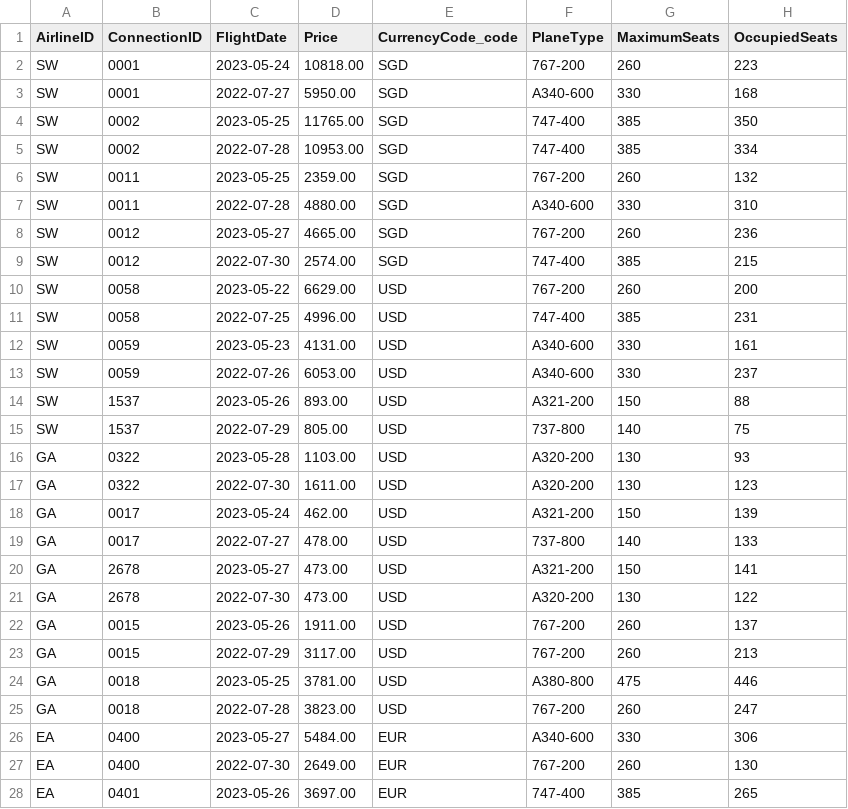
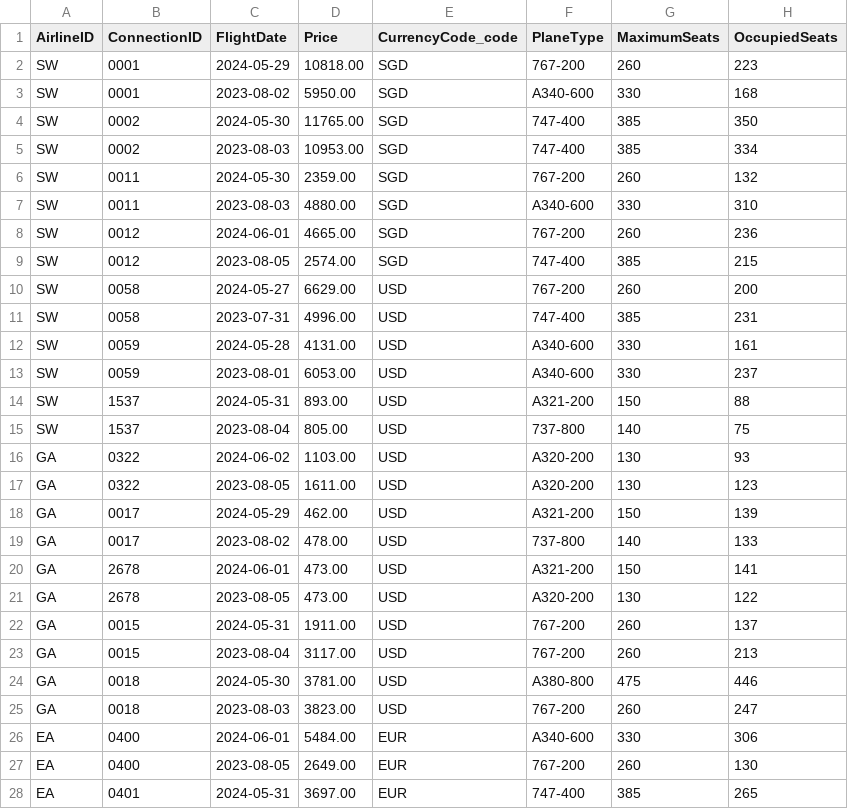
Before and after one commit to SAP-samples/cap-sflight, a CSV file: db/data/sap.fe.cap.travel-Flight.csv, drawn as a sheet; only a part is shown; the diff covers the shown part only.

Commit message:
Update sample data (#813)
* Update csv data - move all dates/timestamps 53 weeks into the future
* adapt tests

```diff
--- a/db/data/sap.fe.cap.travel-Flight.csv
+++ b/db/data/sap.fe.cap.travel-Flight.csv
@@ -1,28 +1,28 @@
 AirlineID;ConnectionID;FlightDate;Price;CurrencyCode_code;PlaneType;MaximumSeats;OccupiedSeats
-SW;0001;2023-05-24;10818.00;SGD;767-200;260;223
-SW;0001;2022-07-27;5950.00;SGD;A340-600;330;168
-SW;0002;2023-05-25;11765.00;SGD;747-400;385;350
-SW;0002;2022-07-28;10953.00;SGD;747-400;385;334
-SW;0011;2023-05-25;2359.00;SGD;767-200;260;132
-SW;0011;2022-07-28;4880.00;SGD;A340-600;330;310
-SW;0012;2023-05-27;4665.00;SGD;767-200;260;236
-SW;0012;2022-07-30;2574.00;SGD;747-400;385;215
-SW;0058;2023-05-22;6629.00;USD;767-200;260;200
-SW;0058;2022-07-25;4996.00;USD;747-400;385;231
-SW;0059;2023-05-23;4131.00;USD;A340-600;330;161
-SW;0059;2022-07-26;6053.00;USD;A340-600;330;237
-SW;1537;2023-05-26;893.00;USD;A321-200;150;88
-SW;1537;2022-07-29;805.00;USD;737-800;140;75
-GA;0322;2023-05-28;1103.00;USD;A320-200;130;93
-GA;0322;2022-07-30;1611.00;USD;A320-200;130;123
-GA;0017;2023-05-24;462.00;USD;A321-200;150;139
-GA;0017;2022-07-27;478.00;USD;737-800;140;133
-GA;2678;2023-05-27;473.00;USD;A321-200;150;141
-GA;2678;2022-07-30;473.00;USD;A320-200;130;122
-GA;0015;2023-05-26;1911.00;USD;767-200;260;137
-GA;0015;2022-07-29;3117.00;USD;767-200;260;213
-GA;0018;2023-05-25;3781.00;USD;A380-800;475;446
-GA;0018;2022-07-28;3823.00;USD;767-200;260;247
-EA;0400;2023-05-27;5484.00;EUR;A340-600;330;306
-EA;0400;2022-07-30;2649.00;EUR;767-200;260;130
-EA;0401;2023-05-26;3697.00;EUR;747-400;385;265
+SW;0001;2024-05-29;10818.00;SGD;767-200;260;223
+SW;0001;2023-08-02;5950.00;SGD;A340-600;330;168
+SW;0002;2024-05-30;11765.00;SGD;747-400;385;350
+SW;0002;2023-08-03;10953.00;SGD;747-400;385;334
+SW;0011;2024-05-30;2359.00;SGD;767-200;260;132
+SW;0011;2023-08-03;4880.00;SGD;A340-600;330;310
+SW;0012;2024-06-01;4665.00;SGD;767-200;260;236
+SW;0012;2023-08-05;2574.00;SGD;747-400;385;215
+SW;0058;2024-05-27;6629.00;USD;767-200;260;200
+SW;0058;2023-07-31;4996.00;USD;747-400;385;231
+SW;0059;2024-05-28;4131.00;USD;A340-600;330;161
+SW;0059;2023-08-01;6053.00;USD;A340-600;330;237
+SW;1537;2024-05-31;893.00;USD;A321-200;150;88
+SW;1537;2023-08-04;805.00;USD;737-800;140;75
+GA;0322;2024-06-02;1103.00;USD;A320-200;130;93
+GA;0322;2023-08-05;1611.00;USD;A320-200;130;123
+GA;0017;2024-05-29;462.00;USD;A321-200;150;139
+GA;0017;2023-08-02;478.00;USD;737-800;140;133
+GA;2678;2024-06-01;473.00;USD;A321-200;150;141
+GA;2678;2023-08-05;473.00;USD;A320-200;130;122
+GA;0015;2024-05-31;1911.00;USD;767-200;260;137
+GA;0015;2023-08-04;3117.00;USD;767-200;260;213
+GA;0018;2024-05-30;3781.00;USD;A380-800;475;446
+GA;0018;2023-08-03;3823.00;USD;767-200;260;247
+EA;0400;2024-06-01;5484.00;EUR;A340-600;330;306
+EA;0400;2023-08-05;2649.00;EUR;767-200;260;130
+EA;0401;2024-05-31;3697.00;EUR;747-400;385;265
```
Also changed, not shown: 13 edited cells elsewhere in this file, db/data/sap.fe.cap.travel-Travel.csv, 4 other files.
